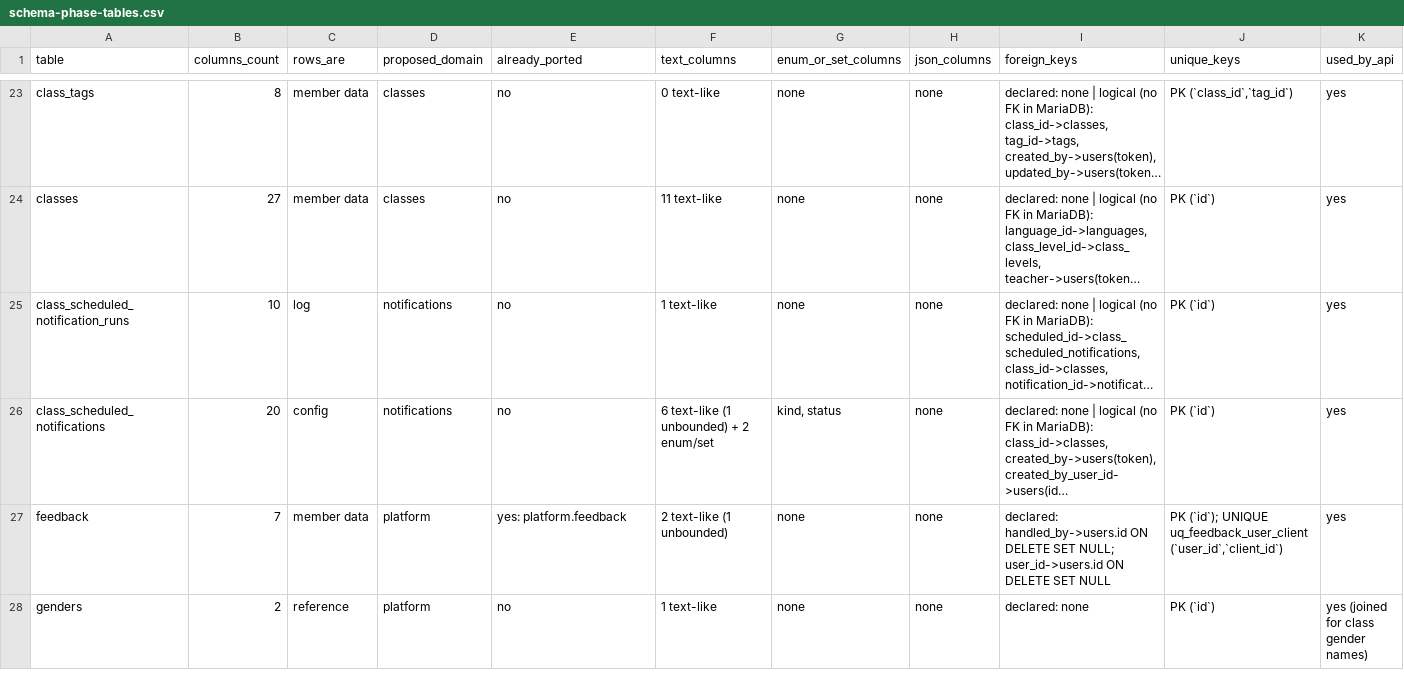
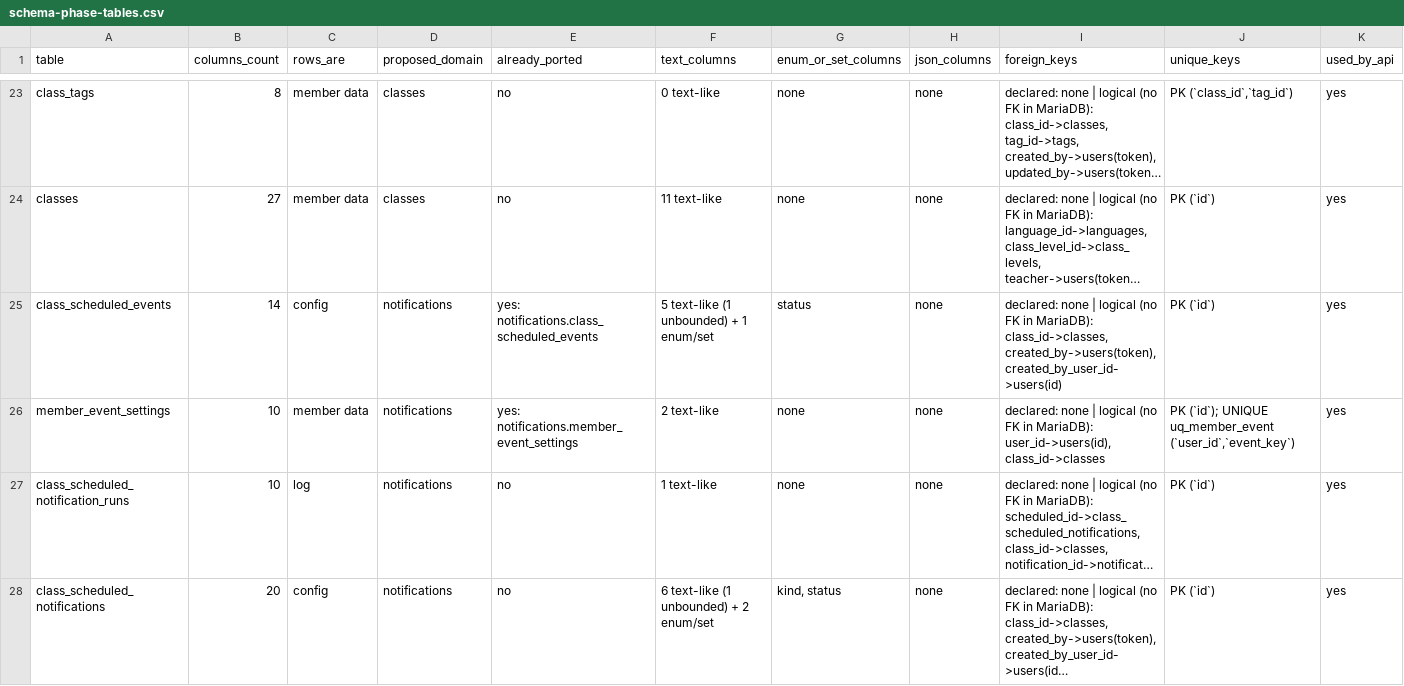
Before and after one commit to thestrongrope/tsr-app, a CSV file: docs/specs/initial-build/schema-phase-tables.csv, drawn as a sheet; only a part is shown, gaps mark what is left out; the shorter side is filled out with more unchanged rows; long unchanged cells end in …; rows hold the shown columns only; the diff names each change by its address in the sheet, - before the commit and + after, or states it on an @@ line.

```diff
--- a/docs/specs/initial-build/schema-phase-tables.csv
+++ b/docs/specs/initial-build/schema-phase-tables.csv
+row 25: class_scheduled_events | 14 | config | notifications | yes: notifications.class_scheduled_events | 5 text-like (1 unbounded) + 1 enum/set | status | none | declared: none | logical (no FK in MariaDB): class_id->classes, created_by->users(token), created_by_user_id->users(id) | PK (`id`) | yes
+row 26: member_event_settings | 10 | member data | notifications | yes: notifications.member_event_settings | 2 text-like | none | none | declared: none | logical (no FK in MariaDB): user_id->users(id), class_id->classes | PK (`id`); UNIQUE uq_member_event (`user_id`,`event_key`) | yes
```
Also changed, not shown: docs/specs/initial-build/operations.csv, 38 other files.
